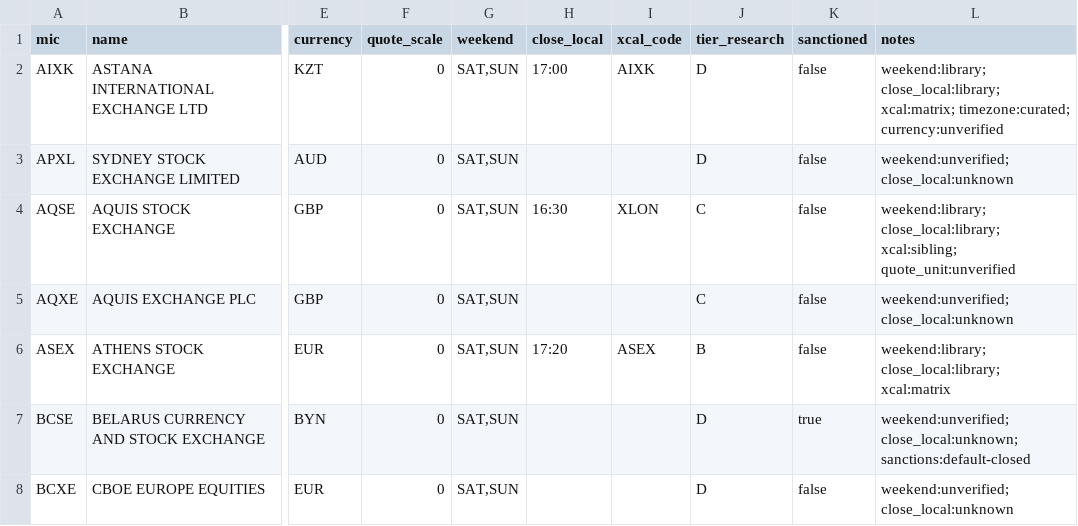
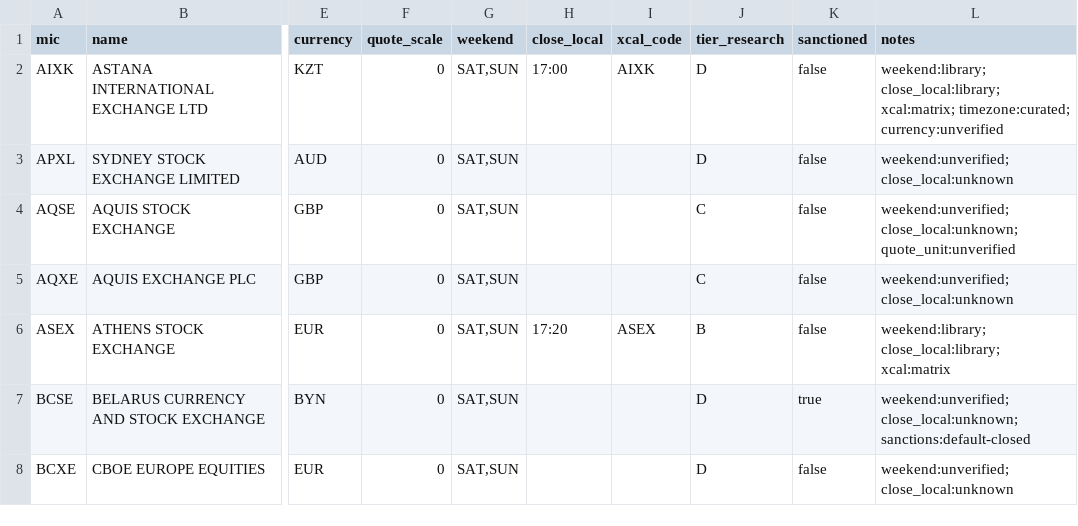
Before and after one commit to nazmiefearmutcu/Crocodile, a CSV file: src/crocodile/core/markets/data/exchanges.csv, drawn as a sheet; only a part is shown, gaps mark what is left out; the diff names each change by its address in the sheet, - before the commit and + after, or states it on an @@ line.

```diff
--- a/src/crocodile/core/markets/data/exchanges.csv
+++ b/src/crocodile/core/markets/data/exchanges.csv
-H4 (close_local): 16:30
+H4 (close_local): (empty)
-I4 (xcal_code): XLON
+I4 (xcal_code): (empty)
-L4 (notes): weekend:library; close_local:library; xcal:sibling; quote_unit:unverified
+L4 (notes): weekend:unverified; close_local:unknown; quote_unit:unverified
```
Also changed, not shown: scripts/markets_reference/curation.csv, 4 other files.
